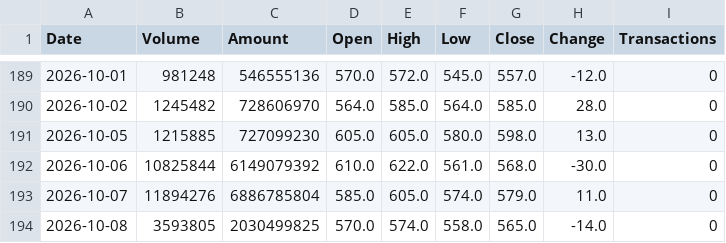
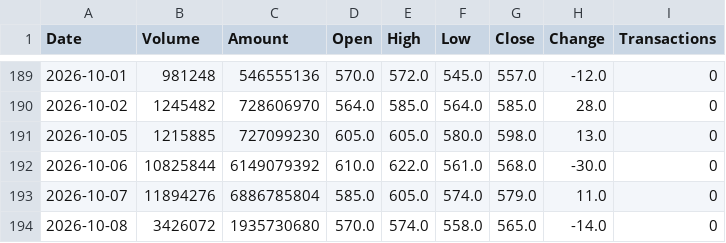
Before and after one commit to jimmychiu14/duckdb-research, a CSV file: data/4979_daily_history.csv, drawn as a sheet; only a part is shown, gaps mark what is left out.

```diff
--- a/data/4979_daily_history.csv
+++ b/data/4979_daily_history.csv
@@ -193,2 +193,2 @@ Date,Volume,Amount,Open,High,Low,Close,Change,Transactions
 2026-10-07,11894276,6886785804,585.0,605.0,574.0,579.0,11.0,0
-2026-10-08,3593805,2030499825,570.0,574.0,558.0,565.0,-14.0,0
+2026-10-08,3426072,1935730680,570.0,574.0,558.0,565.0,-14.0,0
```
Also changed, not shown: data/0050_daily_history.csv, data/2308_daily_history.csv, 7 other files.
